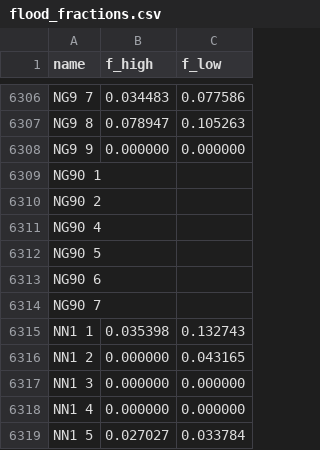
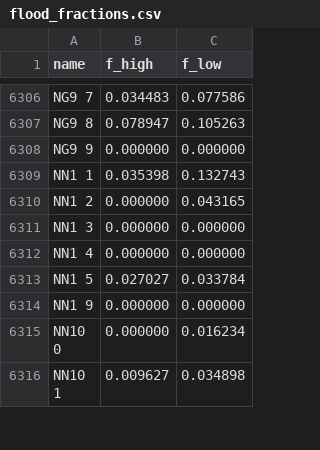
Before and after one commit to SMcode-source/uk-home-insurance-risk-map, a CSV file: data/flood_fractions.csv, drawn as a sheet; only a part is shown, gaps mark what is left out; the shorter side is filled out with more unchanged rows.

```diff
--- a/data/flood_fractions.csv
+++ b/data/flood_fractions.csv
@@ -6308,8 +6308,2 @@ NG9 8,0.078947,0.105263
 NG9 9,0.000000,0.000000
-NG90 1,,
-NG90 2,,
-NG90 4,,
-NG90 5,,
-NG90 6,,
-NG90 7,,
 NN1 1,0.035398,0.132743
```
